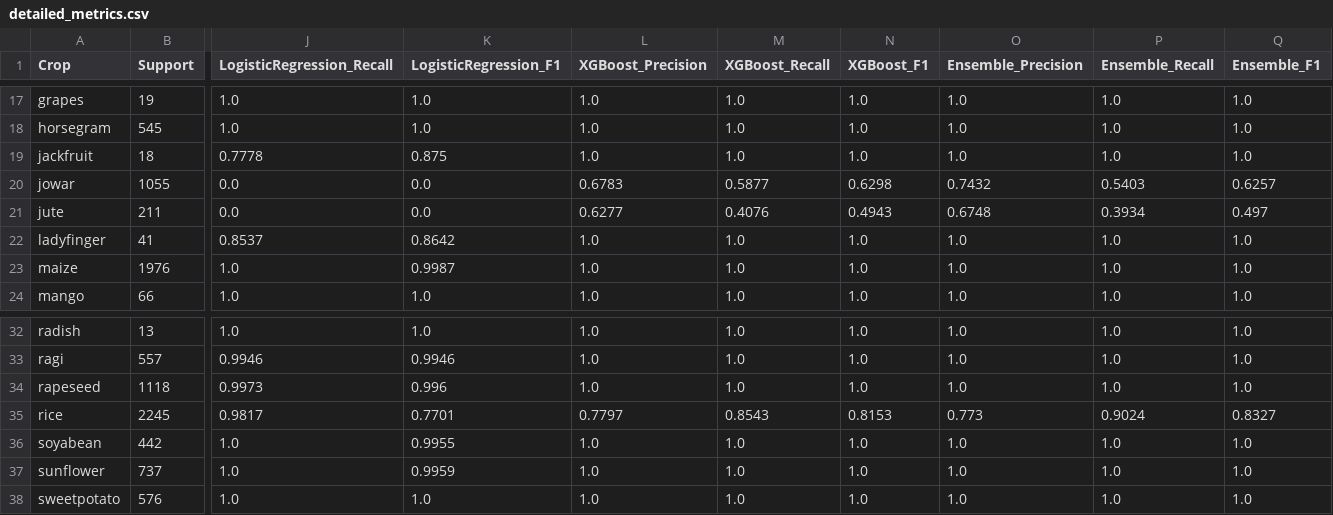
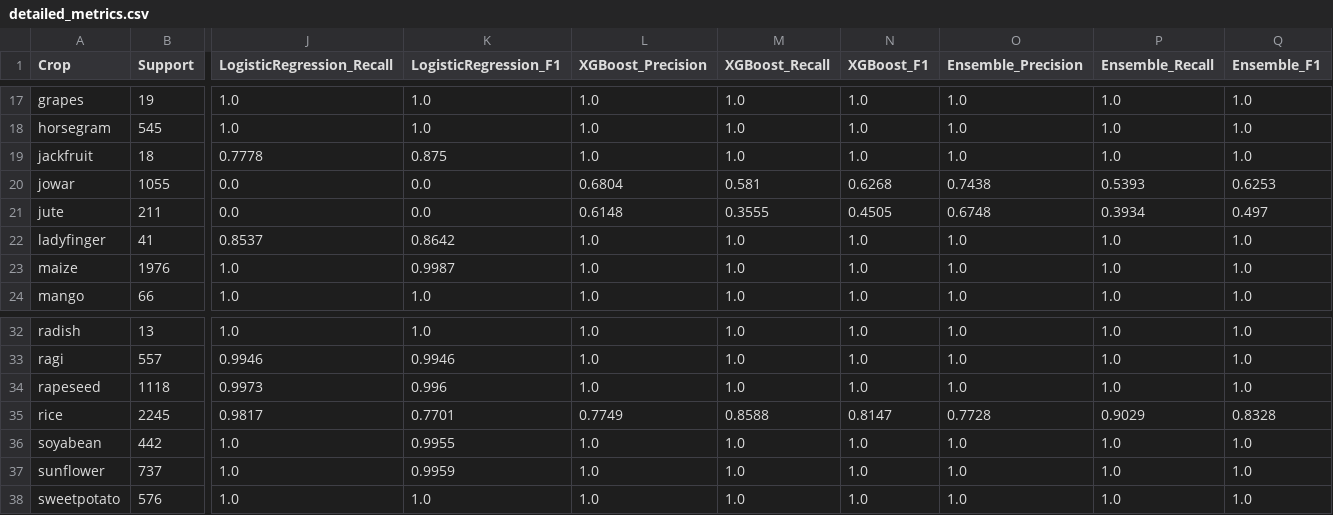
Before and after one commit to Sharanumesta/AgroAware, a CSV file: ml_service/reports/detailed_metrics.csv, drawn as a sheet; only a part is shown, gaps mark what is left out; the diff names each change by its address in the sheet, - before the commit and + after, or states it on an @@ line.

Commit message:
Add RAG module and ML training datasets

```diff
--- a/ml_service/reports/detailed_metrics.csv
+++ b/ml_service/reports/detailed_metrics.csv
-L20 (XGBoost_Precision): 0.6783
+L20 (XGBoost_Precision): 0.6804
-M20 (XGBoost_Recall): 0.5877
+M20 (XGBoost_Recall): 0.581
-N20 (XGBoost_F1): 0.6298
+N20 (XGBoost_F1): 0.6268
-O20 (Ensemble_Precision): 0.7432
+O20 (Ensemble_Precision): 0.7438
-P20 (Ensemble_Recall): 0.5403
+P20 (Ensemble_Recall): 0.5393
-Q20 (Ensemble_F1): 0.6257
+Q20 (Ensemble_F1): 0.6253
-L21 (XGBoost_Precision): 0.6277
+L21 (XGBoost_Precision): 0.6148
-M21 (XGBoost_Recall): 0.4076
+M21 (XGBoost_Recall): 0.3555
-N21 (XGBoost_F1): 0.4943
+N21 (XGBoost_F1): 0.4505
-L35 (XGBoost_Precision): 0.7797
+L35 (XGBoost_Precision): 0.7749
-M35 (XGBoost_Recall): 0.8543
+M35 (XGBoost_Recall): 0.8588
-N35 (XGBoost_F1): 0.8153
+N35 (XGBoost_F1): 0.8147
-O35 (Ensemble_Precision): 0.773
+O35 (Ensemble_Precision): 0.7728
-P35 (Ensemble_Recall): 0.9024
+P35 (Ensemble_Recall): 0.9029
-Q35 (Ensemble_F1): 0.8327
+Q35 (Ensemble_F1): 0.8328
```
Also changed, not shown: ml_service/reports/model_comparison_metrics.csv, 7 other files.
